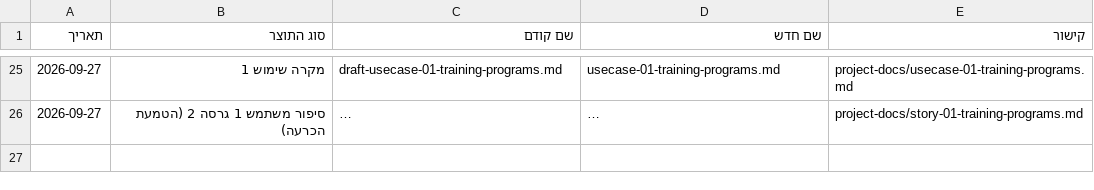
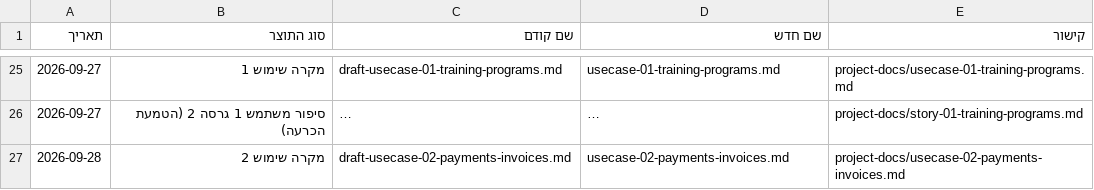
Before and after one commit to Sharpop30/fitness-app, a CSV file: project-docs/doc-approvals-log.csv, drawn as a sheet; only a part is shown, gaps mark what is left out; long unchanged cells end in …; the diff names each change by its address in the sheet, - before the commit and + after, or states it on an @@ line.

```diff
--- a/project-docs/doc-approvals-log.csv
+++ b/project-docs/doc-approvals-log.csv
+row 27: 2026-09-28 | מקרה שימוש 2 | draft-usecase-02-payments-invoices.md | usecase-02-payments-invoices.md | project-docs/usecase-02-payments-invoices.md
```
Also changed, not shown: automation-infra/prd-machine-run-log.csv, 6 other files.
